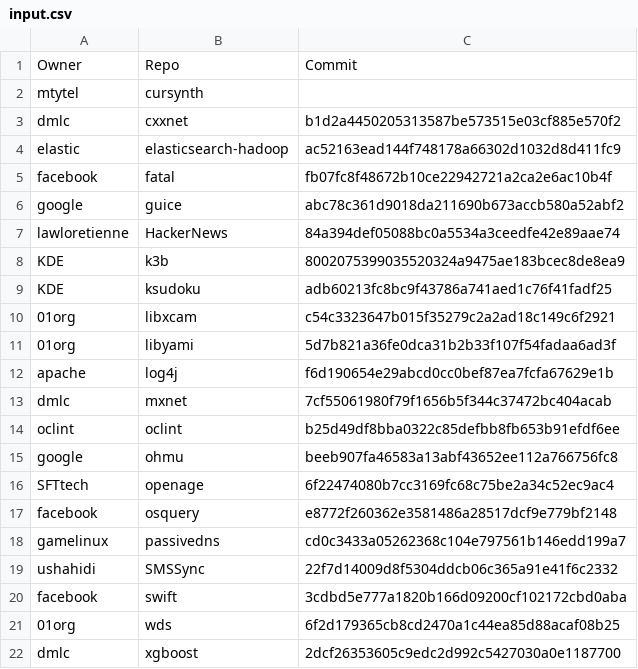
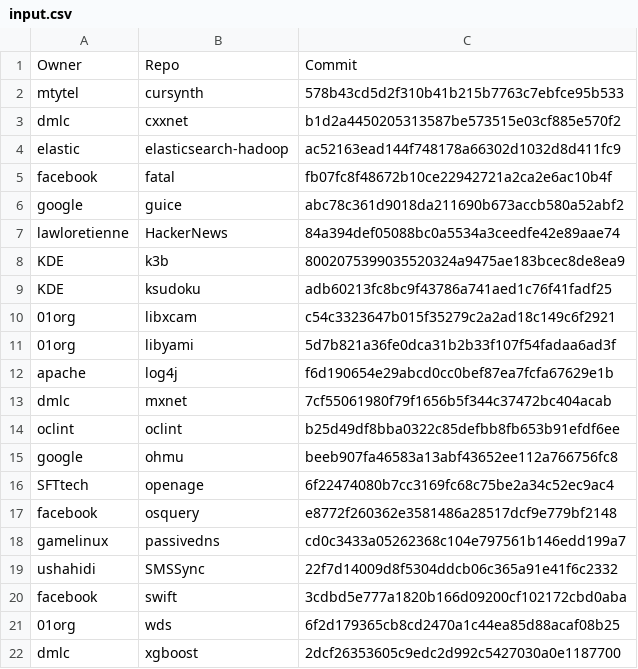
Before and after one commit to crossminer/scava, a CSV file: crossflow/org.eclipse.scava.crossflow.examples.projectsanalysis/experiment/in/input.csv, drawn as a sheet.

Commit message:
adds lines added and removed computation behavior to projectsanalysis workflow implementation

```diff
--- a/crossflow/org.eclipse.scava.crossflow.examples.projectsanalysis/experiment/in/input.csv
+++ b/crossflow/org.eclipse.scava.crossflow.examples.projectsanalysis/experiment/in/input.csv
@@ -1,3 +1,3 @@
 Owner,Repo,Commit
-mtytel,cursynth,
+mtytel,cursynth,578b43cd5d2f310b41b215b7763c7ebfce95b533
 dmlc,cxxnet,b1d2a4450205313587be573515e03cf885e570f2
```
Also changed, not shown: 4 other files.
